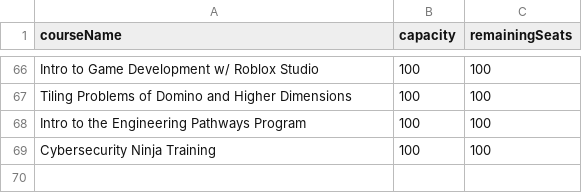
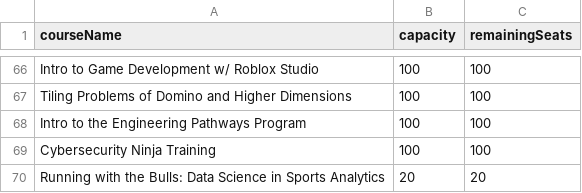
Before and after one commit to illinois-sail/sail-website-uiuc, a CSV file: backend/instance/ClassAndCapacity.csv, drawn as a sheet; only a part is shown, gaps mark what is left out; the diff names each change by its address in the sheet, - before the commit and + after, or states it on an @@ line.

```diff
--- a/backend/instance/ClassAndCapacity.csv
+++ b/backend/instance/ClassAndCapacity.csv
+row 70: Running with the Bulls: Data Science in Sports Analytics | 20 | 20
```
Also changed, not shown: 14 other files.
